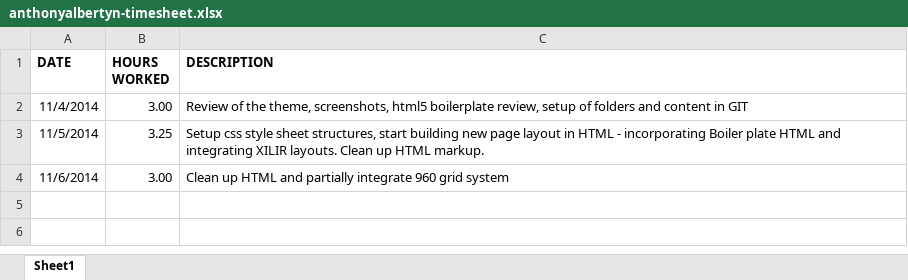
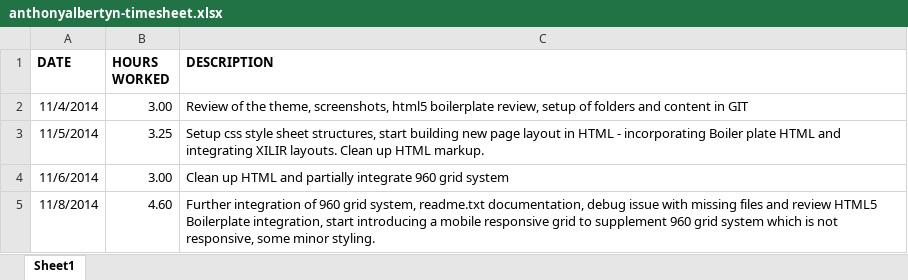
Before and after one commit to elixirhub/elixir-website-template, an Excel workbook: documents/timesheet/anthonyalbertyn-timesheet.xlsx, sheet Sheet1, drawn as a sheet; values as stored, in another font and other column widths than the file's, no borders; the diff names each change by its address in the sheet, - before the commit and + after, or states it on an @@ line.

Commit message:
Update time sheet

```diff
--- a/documents/timesheet/anthonyalbertyn-timesheet.xlsx (sheet Sheet1)
+++ b/documents/timesheet/anthonyalbertyn-timesheet.xlsx (sheet Sheet1)
+row 5: 11/8/2014 | 4.60 | Further integration of 960 grid system, readme.txt documentation, debug issue with missing files and review HTML5 Boilerplate integration, start introducing a mobile responsive grid to supplement 960 grid system which is not responsive, some minor styling.
```
